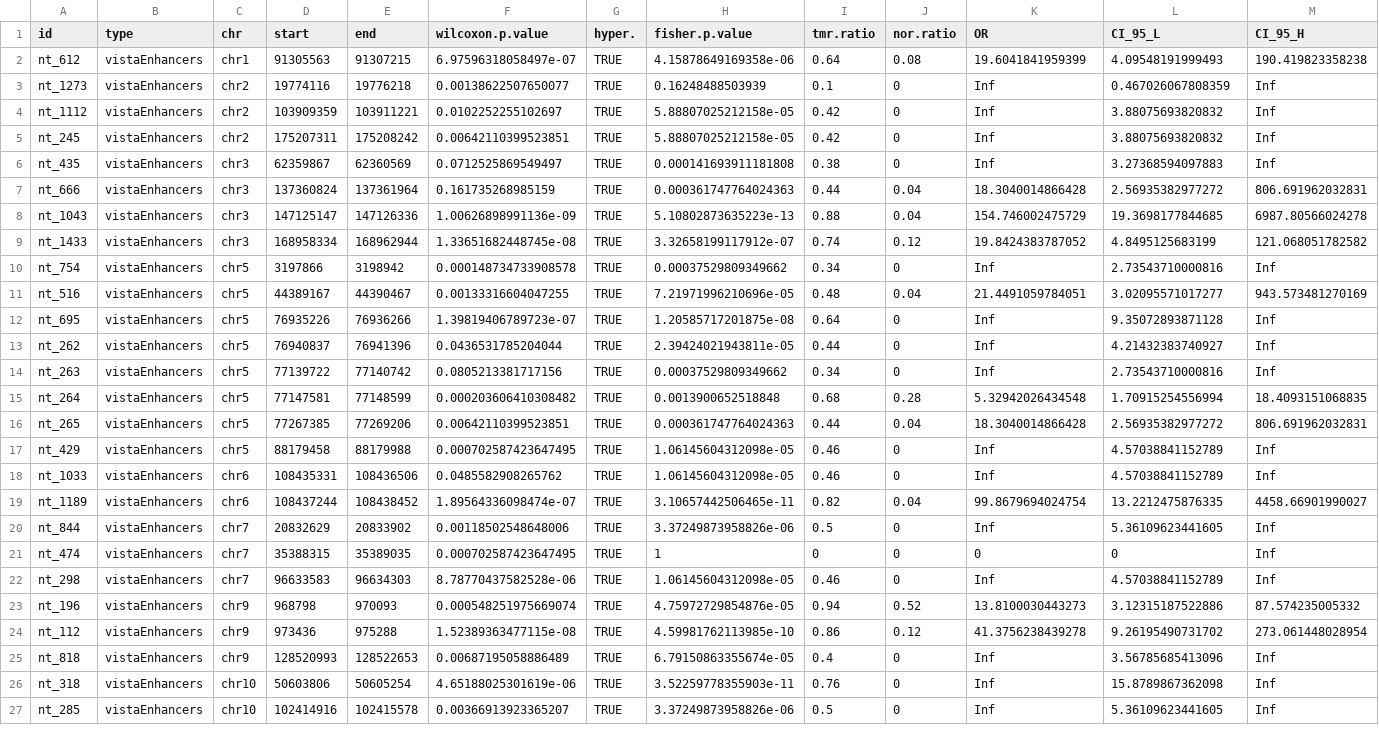
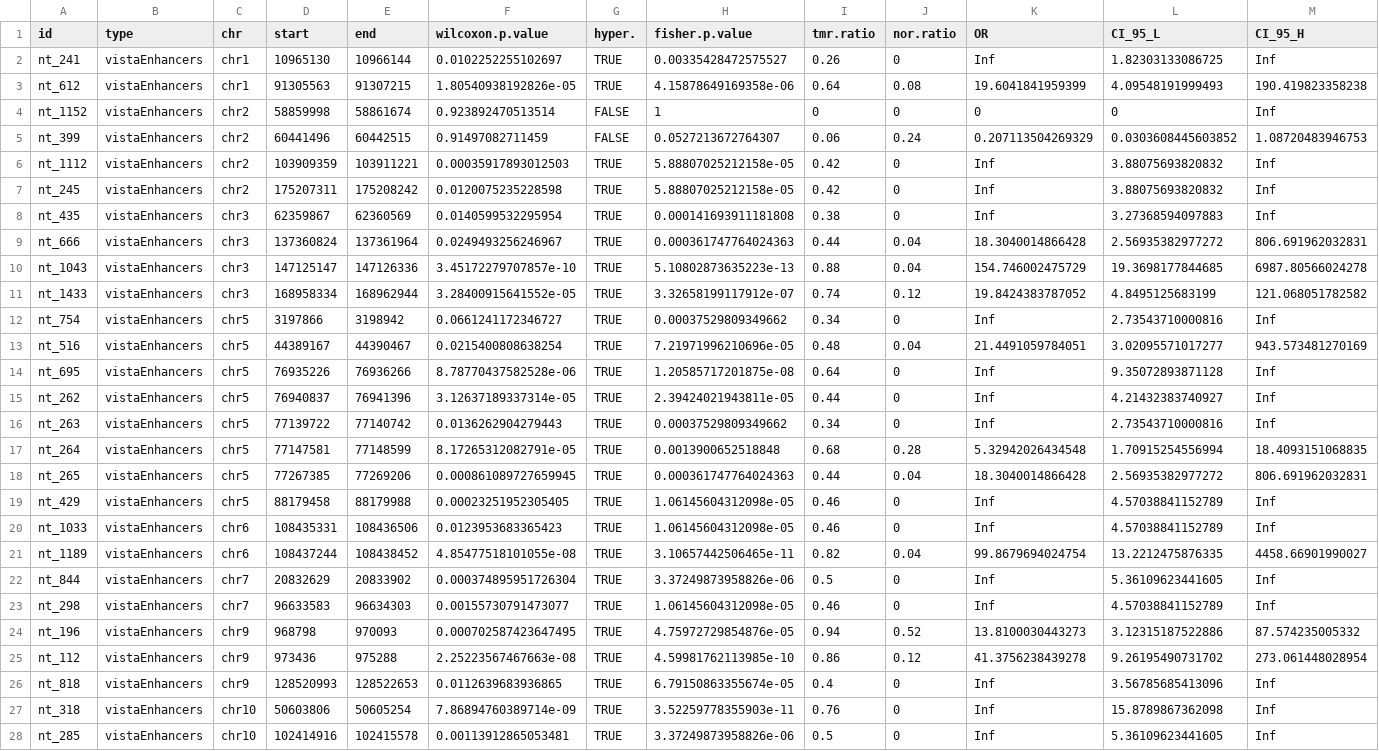
Before and after one commit to favorov/MethCalifano, a TSV file: vistaEnhancers/DM.vistaEnhancers.stat.fdr.tsv, drawn as a sheet; only a part is shown; removed rows and columns are numbered as before the commit, all else as after; rows hold the shown columns only; the diff covers the shown part only; the diff names each change by its address in the sheet, - before the commit and + after, or states it on an @@ line.

```diff
--- a/vistaEnhancers/DM.vistaEnhancers.stat.fdr.tsv
+++ b/vistaEnhancers/DM.vistaEnhancers.stat.fdr.tsv
+row 2: nt_241 | vistaEnhancers | chr1 | 10965130 | 10966144 | 0.0102252255102697 | TRUE | 0.00335428472575527 | 0.26 | 0 | Inf | 1.82303133086725 | Inf
-F3 (wilcoxon.p.value): 6.97596318058497e-07
+F3 (wilcoxon.p.value): 1.80540938192826e-05
-row 3: nt_1273 | vistaEnhancers | chr2 | 19774116 | 19776218 | 0.00138622507650077 | TRUE | 0.16248488503939 | 0.1 | 0 | Inf | 0.467026067808359 | Inf
+row 4: nt_1152 | vistaEnhancers | chr2 | 58859998 | 58861674 | 0.923892470513514 | FALSE | 1 | 0 | 0 | 0 | 0 | Inf
+row 5: nt_399 | vistaEnhancers | chr2 | 60441496 | 60442515 | 0.91497082711459 | FALSE | 0.0527213672764307 | 0.06 | 0.24 | 0.207113504269329 | 0.0303608445603852 | 1.08720483946753
-F6 (wilcoxon.p.value): 0.0102252255102697
+F6 (wilcoxon.p.value): 0.00035917893012503
-F7 (wilcoxon.p.value): 0.00642110399523851
+F7 (wilcoxon.p.value): 0.0120075235228598
-F8 (wilcoxon.p.value): 0.0712525869549497
+F8 (wilcoxon.p.value): 0.0140599532295954
-F9 (wilcoxon.p.value): 0.161735268985159
+F9 (wilcoxon.p.value): 0.0249493256246967
-F10 (wilcoxon.p.value): 1.00626898991136e-09
+F10 (wilcoxon.p.value): 3.45172279707857e-10
-F11 (wilcoxon.p.value): 1.33651682448745e-08
+F11 (wilcoxon.p.value): 3.28400915641552e-05
-F12 (wilcoxon.p.value): 0.000148734733908578
+F12 (wilcoxon.p.value): 0.0661241172346727
-F13 (wilcoxon.p.value): 0.00133316604047255
+F13 (wilcoxon.p.value): 0.0215400808638254
-F14 (wilcoxon.p.value): 1.39819406789723e-07
+F14 (wilcoxon.p.value): 8.78770437582528e-06
-F15 (wilcoxon.p.value): 0.0436531785204044
+F15 (wilcoxon.p.value): 3.12637189337314e-05
-F16 (wilcoxon.p.value): 0.0805213381717156
+F16 (wilcoxon.p.value): 0.0136262904279443
-F17 (wilcoxon.p.value): 0.000203606410308482
+F17 (wilcoxon.p.value): 8.17265312082791e-05
-F18 (wilcoxon.p.value): 0.00642110399523851
+F18 (wilcoxon.p.value): 0.000861089727659945
-F19 (wilcoxon.p.value): 0.000702587423647495
+F19 (wilcoxon.p.value): 0.00023251952305405
-F20 (wilcoxon.p.value): 0.0485582908265762
+F20 (wilcoxon.p.value): 0.0123953683365423
-F21 (wilcoxon.p.value): 1.89564336098474e-07
+F21 (wilcoxon.p.value): 4.85477518101055e-08
-F22 (wilcoxon.p.value): 0.00118502548648006
+F22 (wilcoxon.p.value): 0.000374895951726304
-row 21: nt_474 | vistaEnhancers | chr7 | 35388315 | 35389035 | 0.000702587423647495 | TRUE | 1 | 0 | 0 | 0 | 0 | Inf
-F23 (wilcoxon.p.value): 8.78770437582528e-06
+F23 (wilcoxon.p.value): 0.00155730791473077
-F24 (wilcoxon.p.value): 0.000548251975669074
+F24 (wilcoxon.p.value): 0.000702587423647495
-F25 (wilcoxon.p.value): 1.52389363477115e-08
+F25 (wilcoxon.p.value): 2.25223567467663e-08
-F26 (wilcoxon.p.value): 0.00687195058886489
+F26 (wilcoxon.p.value): 0.0112639683936865
-F27 (wilcoxon.p.value): 4.65188025301619e-06
+F27 (wilcoxon.p.value): 7.86894760389714e-09
-F28 (wilcoxon.p.value): 0.00366913923365207
+F28 (wilcoxon.p.value): 0.00113912865053481
```
Also changed, not shown: 1 added row and 14 edited cells elsewhere in this file, vistaEnhancers/DM.vistaEnhancers.stat.bonf.and.tsv, vistaEnhancers/DM.vistaEnhancers.stat.bonf.tsv, 11 other files.
